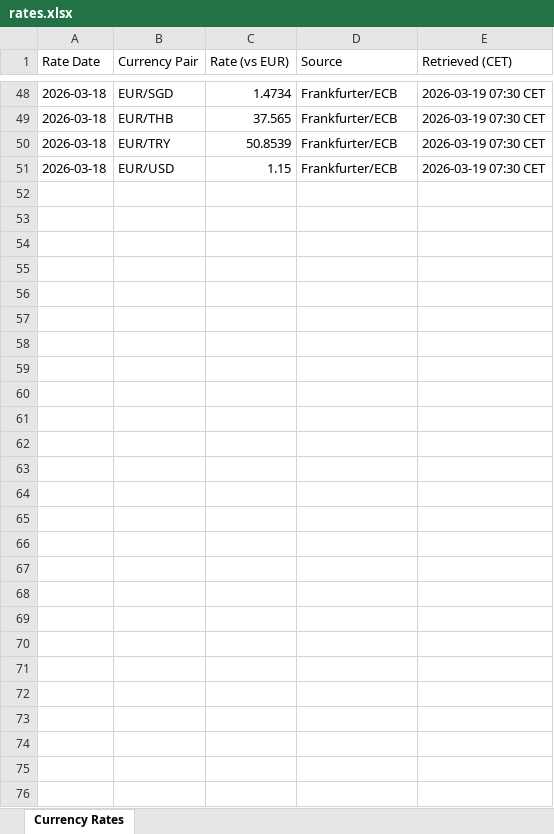
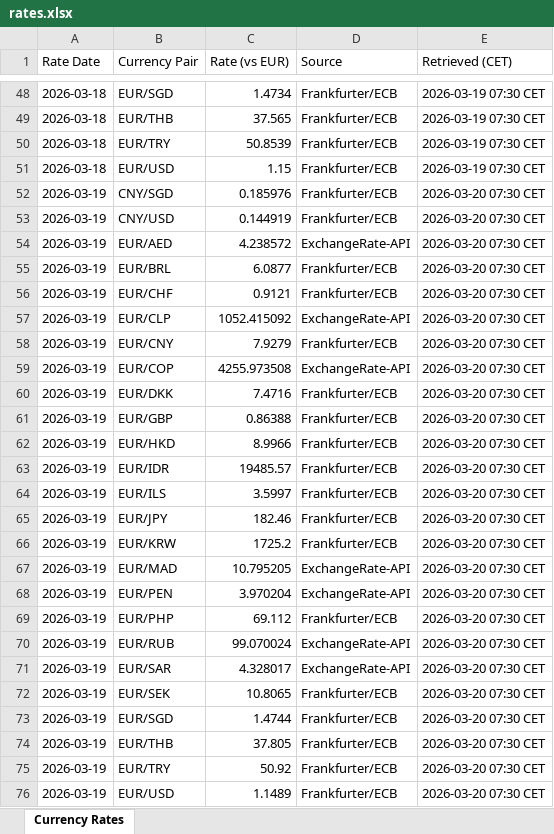
Before and after one commit to azmd9/Test, an Excel workbook: data/rates.xlsx, sheet Currency Rates, drawn as a sheet; only a part is shown, gaps mark what is left out; values as stored, in another font and other column widths than the file's, no borders; the diff names each change by its address in the sheet, - before the commit and + after, or states it on an @@ line.

```diff
--- a/data/rates.xlsx (sheet Currency Rates)
+++ b/data/rates.xlsx (sheet Currency Rates)
+row 52: 2026-03-19 | CNY/SGD | 0.185976 | Frankfurter/ECB | 2026-03-20 07:30 CET
+row 53: 2026-03-19 | CNY/USD | 0.144919 | Frankfurter/ECB | 2026-03-20 07:30 CET
+row 54: 2026-03-19 | EUR/AED | 4.238572 | ExchangeRate-API | 2026-03-20 07:30 CET
+row 55: 2026-03-19 | EUR/BRL | 6.0877 | Frankfurter/ECB | 2026-03-20 07:30 CET
+row 56: 2026-03-19 | EUR/CHF | 0.9121 | Frankfurter/ECB | 2026-03-20 07:30 CET
+row 57: 2026-03-19 | EUR/CLP | 1052.415092 | ExchangeRate-API | 2026-03-20 07:30 CET
+row 58: 2026-03-19 | EUR/CNY | 7.9279 | Frankfurter/ECB | 2026-03-20 07:30 CET
+row 59: 2026-03-19 | EUR/COP | 4255.973508 | ExchangeRate-API | 2026-03-20 07:30 CET
+row 60: 2026-03-19 | EUR/DKK | 7.4716 | Frankfurter/ECB | 2026-03-20 07:30 CET
+row 61: 2026-03-19 | EUR/GBP | 0.86388 | Frankfurter/ECB | 2026-03-20 07:30 CET
+row 62: 2026-03-19 | EUR/HKD | 8.9966 | Frankfurter/ECB | 2026-03-20 07:30 CET
+row 63: 2026-03-19 | EUR/IDR | 19485.57 | Frankfurter/ECB | 2026-03-20 07:30 CET
+row 64: 2026-03-19 | EUR/ILS | 3.5997 | Frankfurter/ECB | 2026-03-20 07:30 CET
+row 65: 2026-03-19 | EUR/JPY | 182.46 | Frankfurter/ECB | 2026-03-20 07:30 CET
+row 66: 2026-03-19 | EUR/KRW | 1725.2 | Frankfurter/ECB | 2026-03-20 07:30 CET
+row 67: 2026-03-19 | EUR/MAD | 10.795205 | ExchangeRate-API | 2026-03-20 07:30 CET
+row 68: 2026-03-19 | EUR/PEN | 3.970204 | ExchangeRate-API | 2026-03-20 07:30 CET
+row 69: 2026-03-19 | EUR/PHP | 69.112 | Frankfurter/ECB | 2026-03-20 07:30 CET
+row 70: 2026-03-19 | EUR/RUB | 99.070024 | ExchangeRate-API | 2026-03-20 07:30 CET
+row 71: 2026-03-19 | EUR/SAR | 4.328017 | ExchangeRate-API | 2026-03-20 07:30 CET
+row 72: 2026-03-19 | EUR/SEK | 10.8065 | Frankfurter/ECB | 2026-03-20 07:30 CET
+row 73: 2026-03-19 | EUR/SGD | 1.4744 | Frankfurter/ECB | 2026-03-20 07:30 CET
+row 74: 2026-03-19 | EUR/THB | 37.805 | Frankfurter/ECB | 2026-03-20 07:30 CET
+row 75: 2026-03-19 | EUR/TRY | 50.92 | Frankfurter/ECB | 2026-03-20 07:30 CET
+row 76: 2026-03-19 | EUR/USD | 1.1489 | Frankfurter/ECB | 2026-03-20 07:30 CET
```
